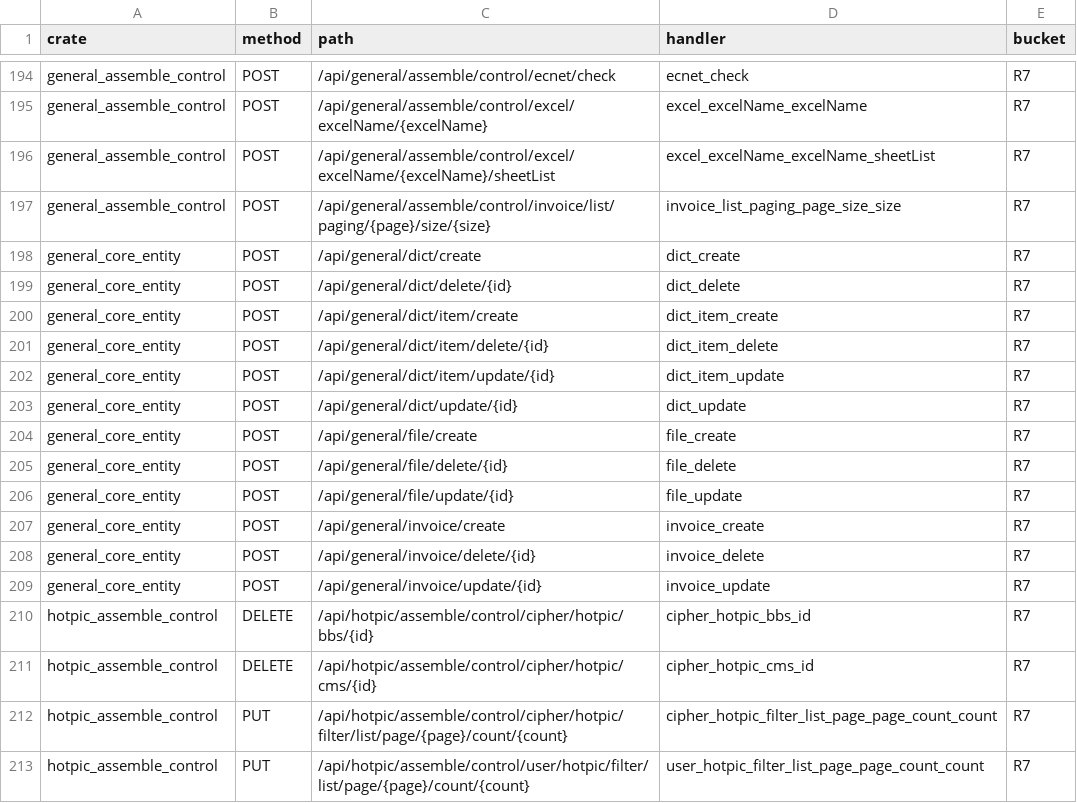
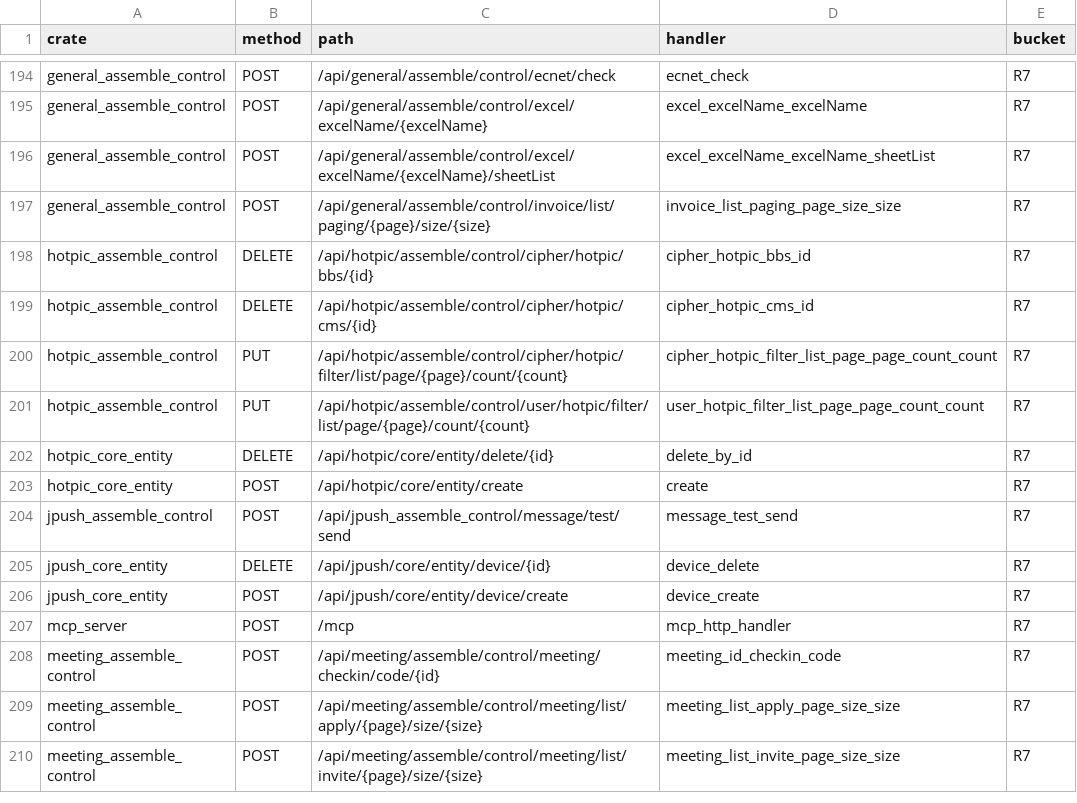
Before and after one commit to annsshadow/fakeToys, a TSV file: oa4rust/backend/docs/audits/artifacts/write_routes_readonly_on_writemethod.tsv, drawn as a sheet; only a part is shown, gaps mark what is left out; the shorter side is filled out with more unchanged rows.

Commit message:
audit(r4): 第六十五批 general_core_entity 12 把 sea_orm CRUD 真写收会话门（R7 704→692，含写 15→15，尺子缺陷 28 ORM-blindness）

```diff
--- a/oa4rust/backend/docs/audits/artifacts/write_routes_readonly_on_writemethod.tsv
+++ b/oa4rust/backend/docs/audits/artifacts/write_routes_readonly_on_writemethod.tsv
@@ -197,14 +197,2 @@ general_assemble_control	POST	/api/general/assemble/control/excel/excelName/{exc
 general_assemble_control	POST	/api/general/assemble/control/invoice/list/paging/{page}/size/{size}	invoice_list_paging_page_size_size	R7
-general_core_entity	POST	/api/general/dict/create	dict_create	R7
-general_core_entity	POST	/api/general/dict/delete/{id}	dict_delete	R7
-general_core_entity	POST	/api/general/dict/item/create	dict_item_create	R7
-general_core_entity	POST	/api/general/dict/item/delete/{id}	dict_item_delete	R7
-general_core_entity	POST	/api/general/dict/item/update/{id}	dict_item_update	R7
-general_core_entity	POST	/api/general/dict/update/{id}	dict_update	R7
-general_core_entity	POST	/api/general/file/create	file_create	R7
-general_core_entity	POST	/api/general/file/delete/{id}	file_delete	R7
-general_core_entity	POST	/api/general/file/update/{id}	file_update	R7
-general_core_entity	POST	/api/general/invoice/create	invoice_create	R7
-general_core_entity	POST	/api/general/invoice/delete/{id}	invoice_delete	R7
-general_core_entity	POST	/api/general/invoice/update/{id}	invoice_update	R7
 hotpic_assemble_control	DELETE	/api/hotpic/assemble/control/cipher/hotpic/bbs/{id}	cipher_hotpic_bbs_id	R7
```
Also changed, not shown: oa4rust/backend/docs/audits/artifacts/write_routes_get_writes.tsv, oa4rust/backend/docs/audits/artifacts/write_routes_matrix.tsv, 5 other files.
